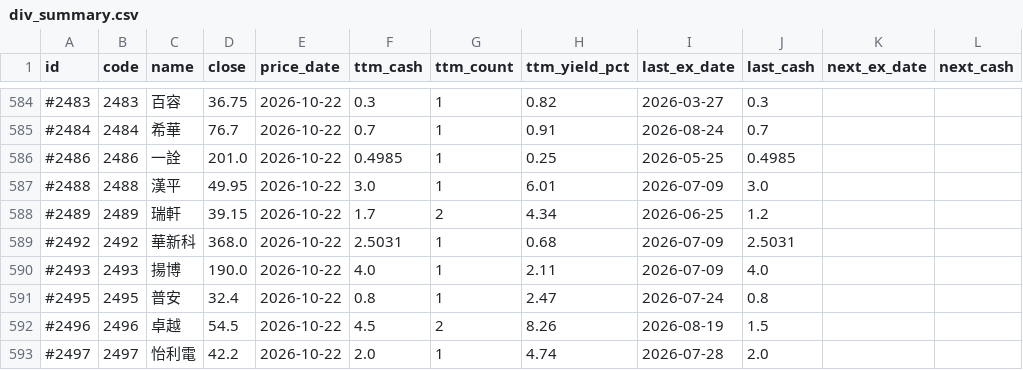
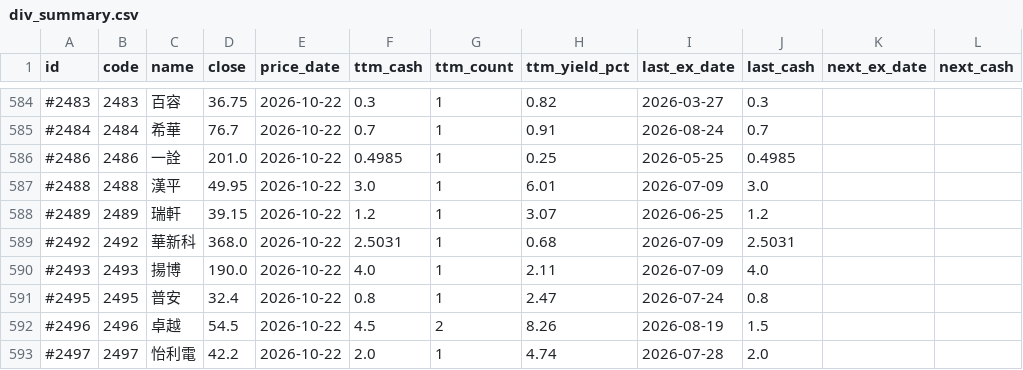
Before and after one commit to stevenhsiehsheng-ctrl/tw-stock-screener, a CSV file: site/data/div_summary.csv, drawn as a sheet; only a part is shown, gaps mark what is left out; the diff names each change by its address in the sheet, - before the commit and + after, or states it on an @@ line.

```diff
--- a/site/data/div_summary.csv
+++ b/site/data/div_summary.csv
-F588 (ttm_cash): 1.7
+F588 (ttm_cash): 1.2
-G588 (ttm_count): 2
+G588 (ttm_count): 1
-H588 (ttm_yield_pct): 4.34
+H588 (ttm_yield_pct): 3.07
```
Also changed, not shown: 6 other files.
